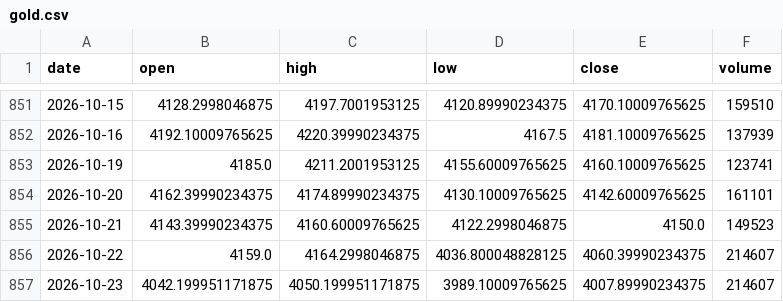
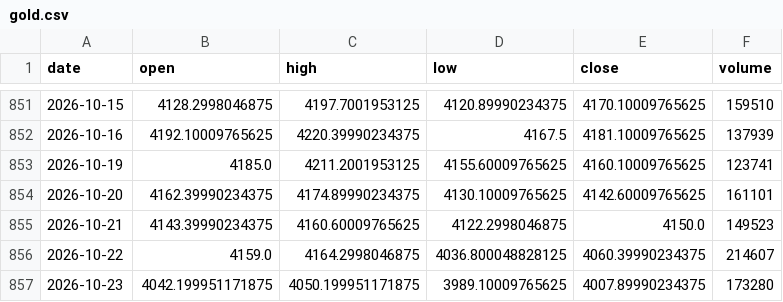
Before and after one commit to Revach123/INDICES, a CSV file: data/prices/gold.csv, drawn as a sheet; only a part is shown, gaps mark what is left out.

```diff
--- a/data/prices/gold.csv
+++ b/data/prices/gold.csv
@@ -856,2 +856,2 @@ date,open,high,low,close,volume
 2026-10-22,4159.0,4164.2998046875,4036.800048828125,4060.39990234375,214607
-2026-10-23,4042.199951171875,4050.199951171875,3989.10009765625,4007.89990234375,214607
+2026-10-23,4042.199951171875,4050.199951171875,3989.10009765625,4007.89990234375,173280
```
Also changed, not shown: data/constituents/ftse100.csv, data/prices/ftse100_tr.csv, 5 other files.
